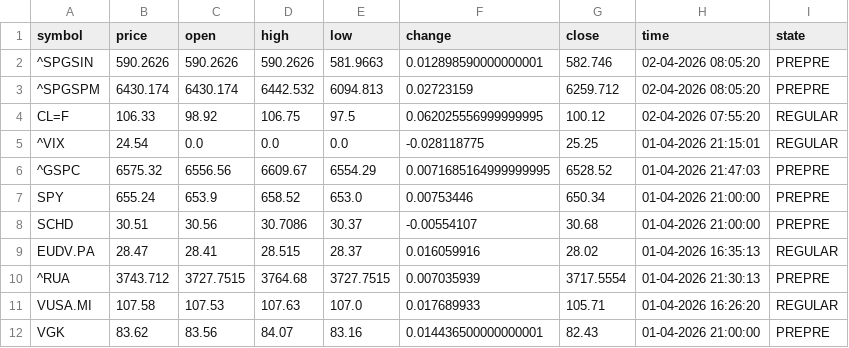
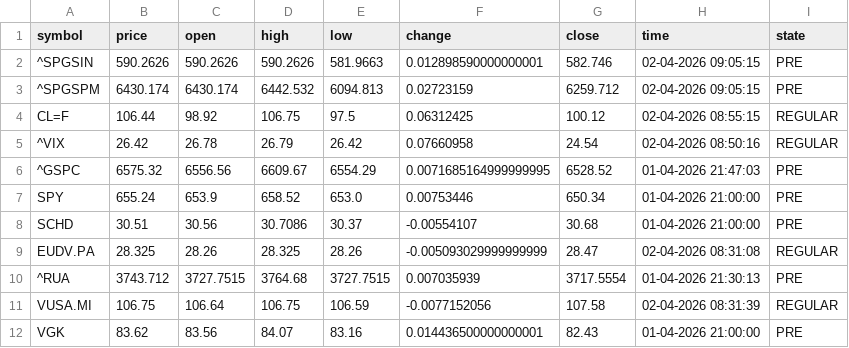
Before and after one commit to diogo-va/csv_test, a CSV file: market.csv, drawn as a sheet; only a part is shown; the diff covers the shown part only.

Commit message:
Auto update CSV data

```diff
--- a/market.csv
+++ b/market.csv
@@ -1,12 +1,12 @@
 symbol	price	open	high	low	change	close	time	state
-^SPGSIN	590.2626	590.2626	590.2626	581.9663	0.012898590000000001	582.746	02-04-2026 08:05:20	PREPRE
-^SPGSPM	6430.174	6430.174	6442.532	6094.813	0.02723159	6259.712	02-04-2026 08:05:20	PREPRE
-CL=F	106.33	98.92	106.75	97.5	0.062025556999999995	100.12	02-04-2026 07:55:20	REGULAR
-^VIX	24.54	0.0	0.0	0.0	-0.028118775	25.25	01-04-2026 21:15:01	REGULAR
-^GSPC	6575.32	6556.56	6609.67	6554.29	0.0071685164999999995	6528.52	01-04-2026 21:47:03	PREPRE
-SPY	655.24	653.9	658.52	653.0	0.00753446	650.34	01-04-2026 21:00:00	PREPRE
-SCHD	30.51	30.56	30.7086	30.37	-0.00554107	30.68	01-04-2026 21:00:00	PREPRE
-EUDV.PA	28.47	28.41	28.515	28.37	0.016059916	28.02	01-04-2026 16:35:13	REGULAR
-^RUA	3743.712	3727.7515	3764.68	3727.7515	0.007035939	3717.5554	01-04-2026 21:30:13	PREPRE
-VUSA.MI	107.58	107.53	107.63	107.0	0.017689933	105.71	01-04-2026 16:26:20	REGULAR
-VGK	83.62	83.56	84.07	83.16	0.014436500000000001	82.43	01-04-2026 21:00:00	PREPRE
+^SPGSIN	590.2626	590.2626	590.2626	581.9663	0.012898590000000001	582.746	02-04-2026 09:05:15	PRE
+^SPGSPM	6430.174	6430.174	6442.532	6094.813	0.02723159	6259.712	02-04-2026 09:05:15	PRE
+CL=F	106.44	98.92	106.75	97.5	0.06312425	100.12	02-04-2026 08:55:15	REGULAR
+^VIX	26.42	26.78	26.79	26.42	0.07660958	24.54	02-04-2026 08:50:16	REGULAR
+^GSPC	6575.32	6556.56	6609.67	6554.29	0.0071685164999999995	6528.52	01-04-2026 21:47:03	PRE
+SPY	655.24	653.9	658.52	653.0	0.00753446	650.34	01-04-2026 21:00:00	PRE
+SCHD	30.51	30.56	30.7086	30.37	-0.00554107	30.68	01-04-2026 21:00:00	PRE
+EUDV.PA	28.325	28.26	28.325	28.26	-0.005093029999999999	28.47	02-04-2026 08:31:08	REGULAR
+^RUA	3743.712	3727.7515	3764.68	3727.7515	0.007035939	3717.5554	01-04-2026 21:30:13	PRE
+VUSA.MI	106.75	106.64	106.75	106.59	-0.0077152056	107.58	02-04-2026 08:31:39	REGULAR
+VGK	83.62	83.56	84.07	83.16	0.014436500000000001	82.43	01-04-2026 21:00:00	PRE
```
Also changed, not shown: 66 edited cells elsewhere in this file, fx.csv, gold.csv.
